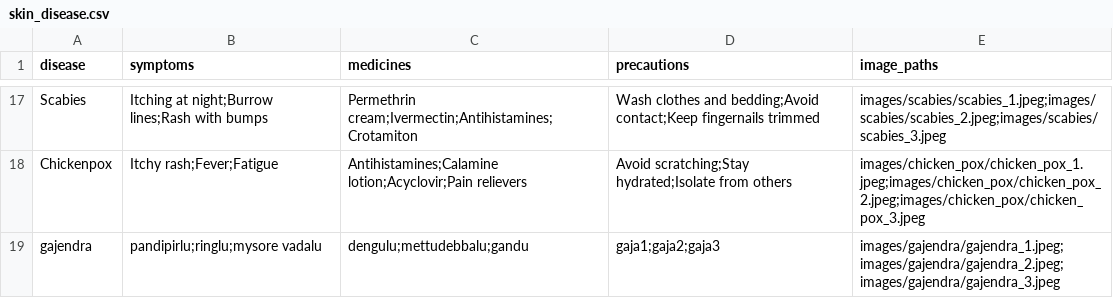
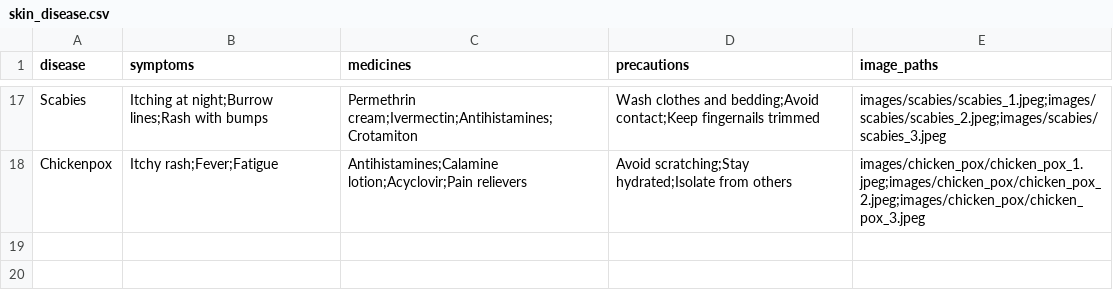
Before and after one commit to Rohith-Sai-2004/Skin-Disease-Classifier, a CSV file: skin_disease.csv, drawn as a sheet; only a part is shown, gaps mark what is left out; the diff names each change by its address in the sheet, - before the commit and + after, or states it on an @@ line.

Commit message:
Update skin_disease.csv

```diff
--- a/skin_disease.csv
+++ b/skin_disease.csv
-row 19: gajendra | pandipirlu;ringlu;mysore vadalu | dengulu;mettudebbalu;gandu | gaja1;gaja2;gaja3 | images/gajendra/gajendra_1.jpeg;images/gajendra/gajendra_2.jpeg;images/gajendra/gajendra_3.jpeg
```
